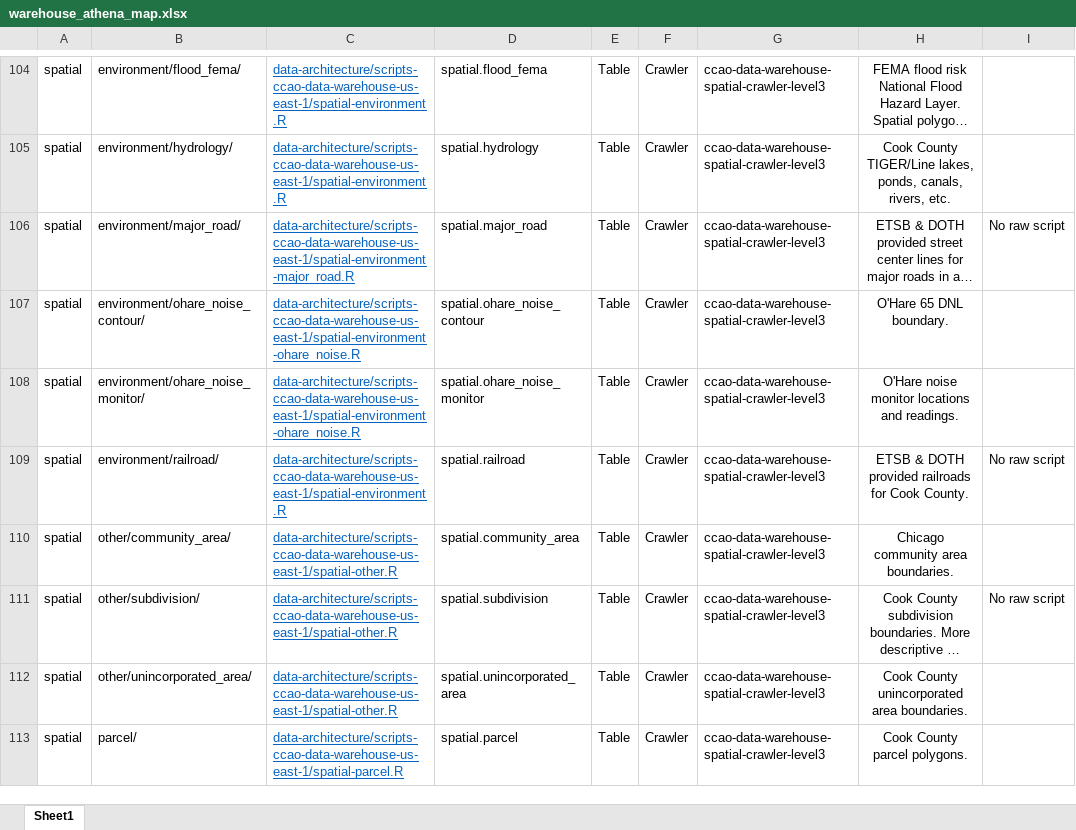
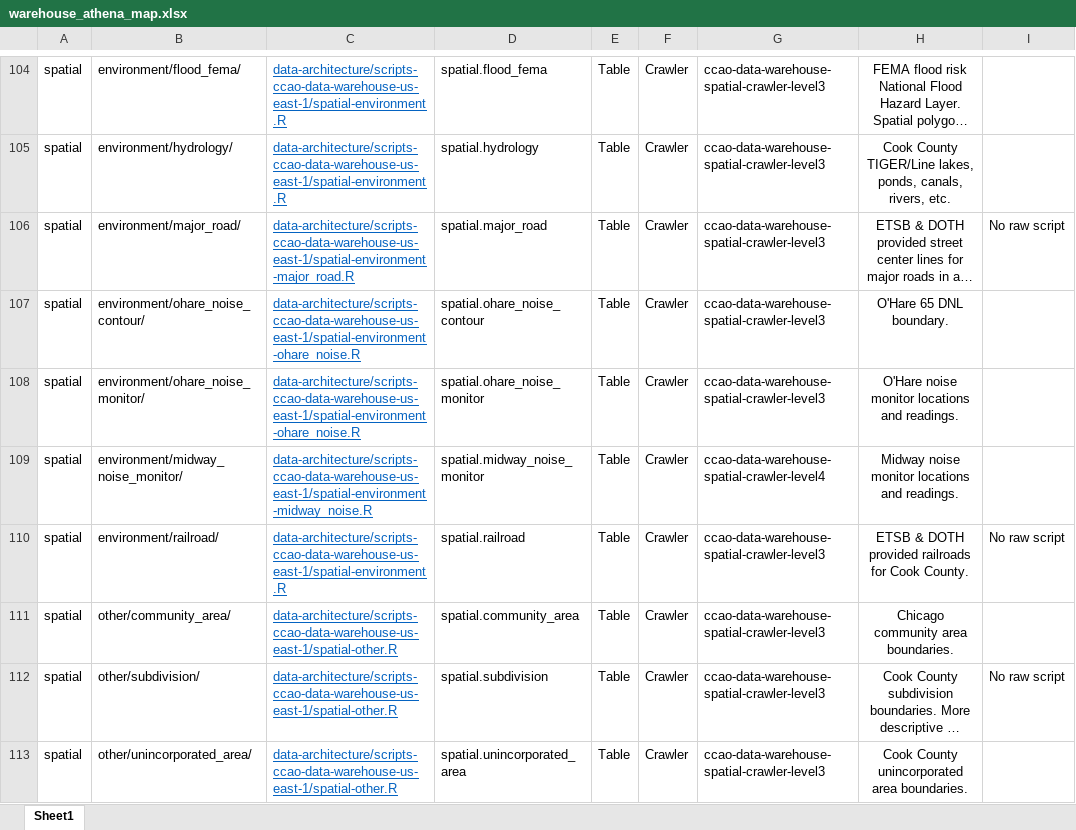
Before and after one commit to ccao-data/wiki, an Excel workbook: Data/warehouse_athena_map.xlsx, sheet Sheet1, drawn as a sheet; only a part is shown, gaps mark what is left out; the shorter side is filled out with more unchanged rows; long unchanged cells end in …; values as stored, in another font and other column widths than the file's, no borders; the diff names each change by its address in the sheet, - before the commit and + after, or states it on an @@ line.

Commit message:
Add midway noise monitor info

```diff
--- a/Data/warehouse_athena_map.xlsx (sheet Sheet1)
+++ b/Data/warehouse_athena_map.xlsx (sheet Sheet1)
+row 109: spatial | environment/midway_noise_monitor/ | data-architecture/scripts-ccao-data-warehouse-us-east-1/spatial-environment-midway_noise.R | spatial.midway_noise_monitor | Table | Crawler | ccao-data-warehouse-spatial-crawler-level4 | Midway noise monitor locations and readings.
```
